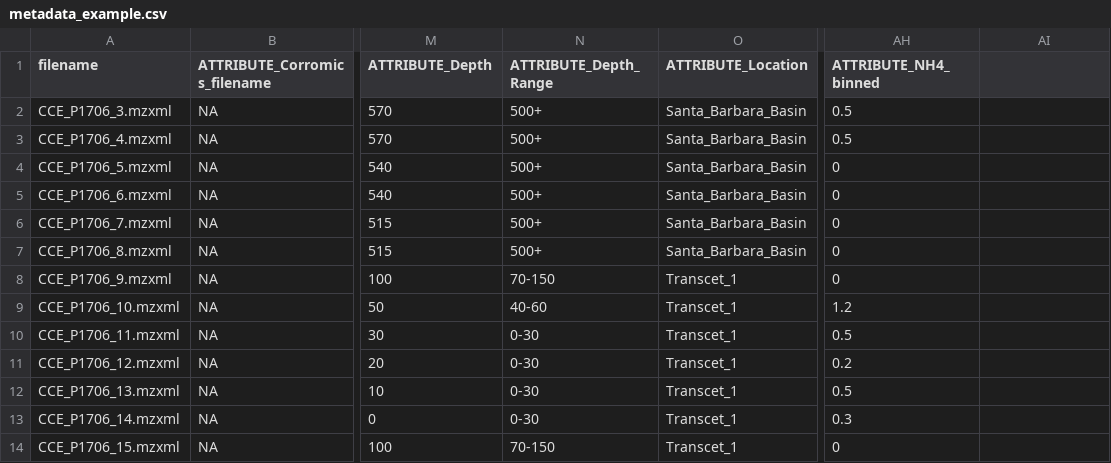
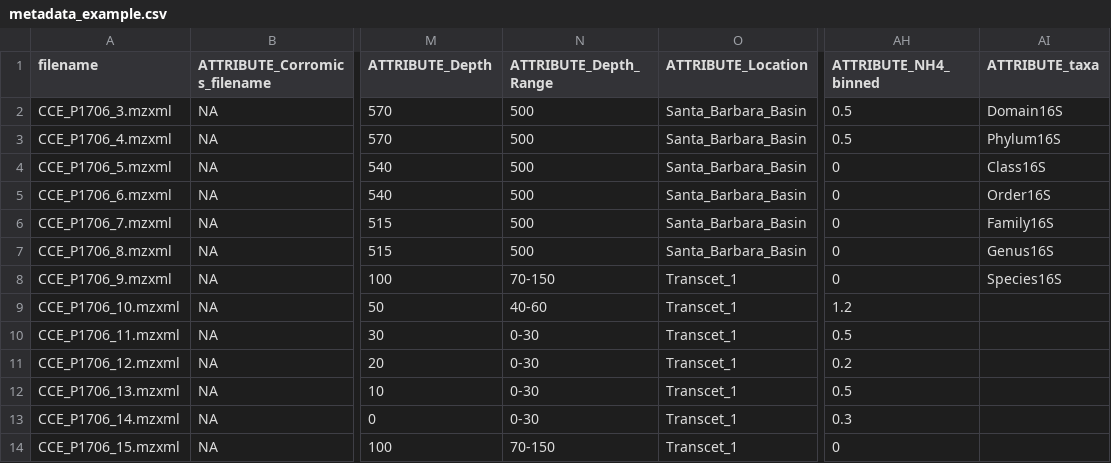
Before and after one commit to abzer005/Corromics, a CSV file: example-data/metadata_example.csv, drawn as a sheet; only a part is shown, gaps mark what is left out; the diff names each change by its address in the sheet, - before the commit and + after, or states it on an @@ line.

Commit message:
Changes for 2 metabolomics table

```diff
--- a/example-data/metadata_example.csv
+++ b/example-data/metadata_example.csv
-AI1: (empty)
+AI1: ATTRIBUTE_taxa
-N2:N7 (ATTRIBUTE_Depth_Range): 500+
+N2:N7 (ATTRIBUTE_Depth_Range): 500
-AI2 (ATTRIBUTE_taxa): (empty)
+AI2 (ATTRIBUTE_taxa): Domain16S
-AI3 (ATTRIBUTE_taxa): (empty)
+AI3 (ATTRIBUTE_taxa): Phylum16S
-AI4 (ATTRIBUTE_taxa): (empty)
+AI4 (ATTRIBUTE_taxa): Class16S
-AI5 (ATTRIBUTE_taxa): (empty)
+AI5 (ATTRIBUTE_taxa): Order16S
-AI6 (ATTRIBUTE_taxa): (empty)
+AI6 (ATTRIBUTE_taxa): Family16S
-AI7 (ATTRIBUTE_taxa): (empty)
+AI7 (ATTRIBUTE_taxa): Genus16S
-AI8 (ATTRIBUTE_taxa): (empty)
+AI8 (ATTRIBUTE_taxa): Species16S
```
Also changed, not shown: 7 other files.
